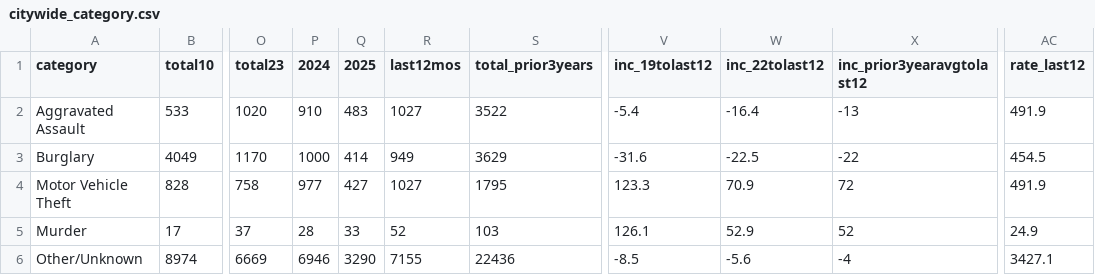
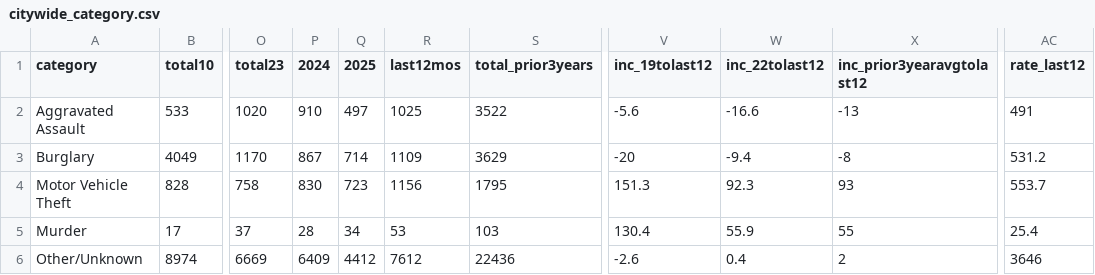
Before and after one commit to abcotvdata/safetytracker_fayetteville, a CSV file: data/output/city/citywide_category.csv, drawn as a sheet; only a part is shown, gaps mark what is left out; the diff covers the shown part only; the diff names each change by its address in the sheet, - before the commit and + after, or states it on an @@ line.

```diff
--- a/data/output/city/citywide_category.csv
+++ b/data/output/city/citywide_category.csv
-Q2 (2025): 483
+Q2 (2025): 497
-R2 (last12mos): 1027
+R2 (last12mos): 1025
-V2 (inc_19tolast12): -5.4
+V2 (inc_19tolast12): -5.6
-W2 (inc_22tolast12): -16.4
+W2 (inc_22tolast12): -16.6
-AC2 (rate_last12): 491.9
+AC2 (rate_last12): 491
-P3 (2024): 1000
+P3 (2024): 867
-Q3 (2025): 414
+Q3 (2025): 714
-R3 (last12mos): 949
+R3 (last12mos): 1109
-V3 (inc_19tolast12): -31.6
+V3 (inc_19tolast12): -20
-W3 (inc_22tolast12): -22.5
+W3 (inc_22tolast12): -9.4
-X3 (inc_prior3yearavgtolast12): -22
+X3 (inc_prior3yearavgtolast12): -8
-AC3 (rate_last12): 454.5
+AC3 (rate_last12): 531.2
-P4 (2024): 977
+P4 (2024): 830
-Q4 (2025): 427
+Q4 (2025): 723
-R4 (last12mos): 1027
+R4 (last12mos): 1156
-V4 (inc_19tolast12): 123.3
+V4 (inc_19tolast12): 151.3
-W4 (inc_22tolast12): 70.9
+W4 (inc_22tolast12): 92.3
-X4 (inc_prior3yearavgtolast12): 72
+X4 (inc_prior3yearavgtolast12): 93
-AC4 (rate_last12): 491.9
+AC4 (rate_last12): 553.7
-Q5 (2025): 33
+Q5 (2025): 34
-R5 (last12mos): 52
+R5 (last12mos): 53
-V5 (inc_19tolast12): 126.1
+V5 (inc_19tolast12): 130.4
-W5 (inc_22tolast12): 52.9
+W5 (inc_22tolast12): 55.9
-X5 (inc_prior3yearavgtolast12): 52
+X5 (inc_prior3yearavgtolast12): 55
-AC5 (rate_last12): 24.9
+AC5 (rate_last12): 25.4
-P6 (2024): 6946
+P6 (2024): 6409
-Q6 (2025): 3290
+Q6 (2025): 4412
-R6 (last12mos): 7155
+R6 (last12mos): 7612
-V6 (inc_19tolast12): -8.5
+V6 (inc_19tolast12): -2.6
-W6 (inc_22tolast12): -5.6
+W6 (inc_22tolast12): 0.4
-X6 (inc_prior3yearavgtolast12): -4
+X6 (inc_prior3yearavgtolast12): 2
-AC6 (rate_last12): 3427.1
+AC6 (rate_last12): 3646
```
Also changed, not shown: 14 edited cells elsewhere in this file, data/output/city/citywide_detailed.csv, data/output/districts/district_detailed.csv, 46 other files.
